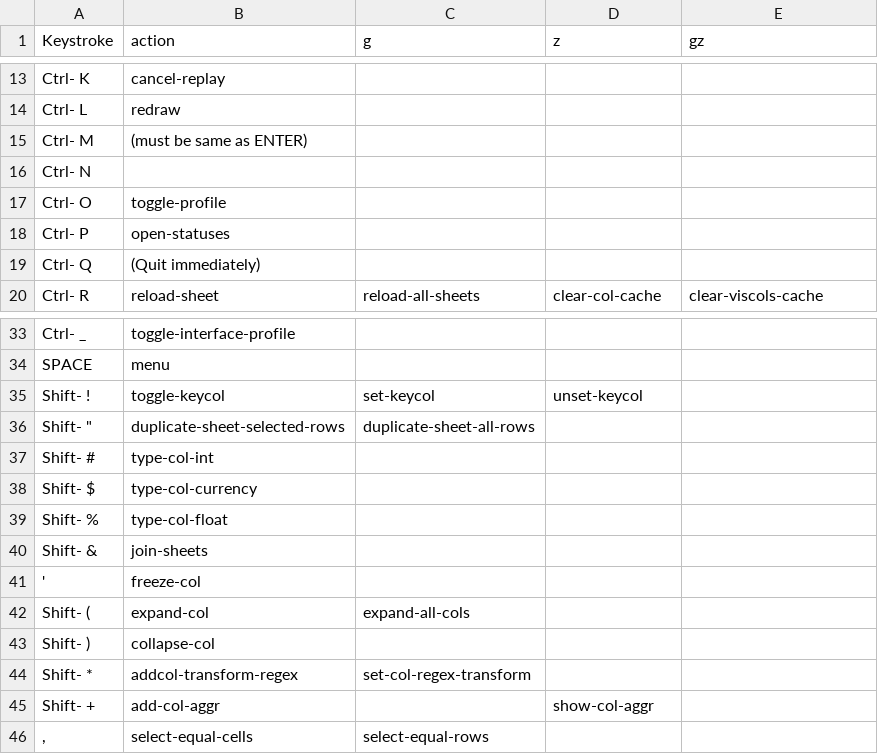
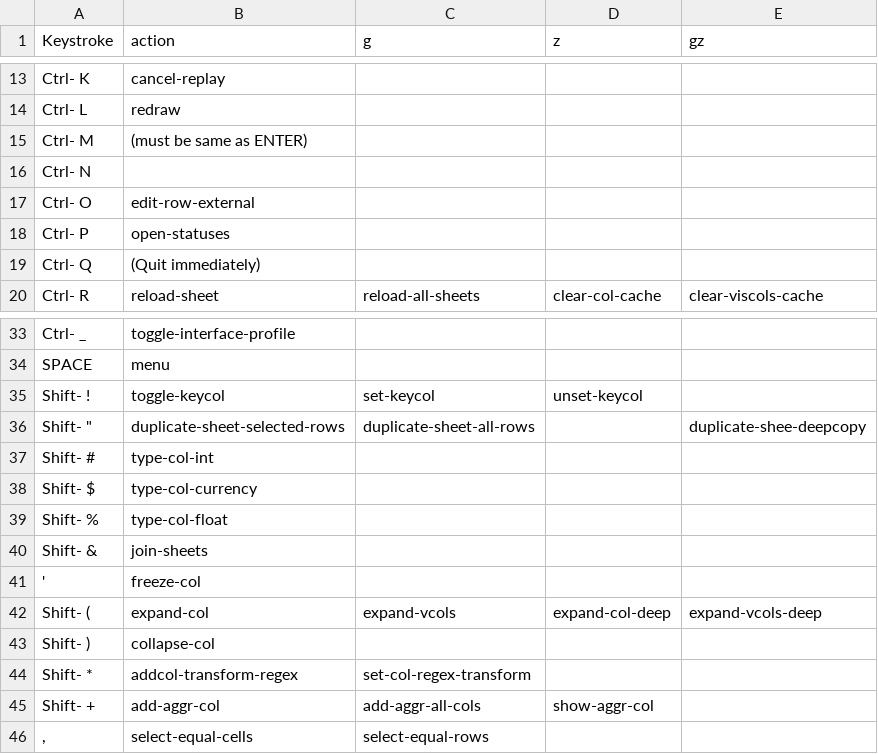
Before and after one commit to saulpw/visidata, a TSV file: dev/commands.tsv, drawn as a sheet; only a part is shown, gaps mark what is left out.

Commit message:
[docs] Fix Ctrl-O and add missing commands

```diff
--- a/dev/commands.tsv
+++ b/dev/commands.tsv
@@ -16,3 +16,3 @@ Keystroke	action	g	z	gz
   Ctrl- N				
-  Ctrl- O	toggle-profile			
+  Ctrl- O	edit-row-external			
   Ctrl- P	open-statuses			
@@ -35,3 +35,3 @@ Keystroke	action	g	z	gz
  Shift- !	toggle-keycol	set-keycol	unset-keycol	
- Shift- "	duplicate-sheet-selected-rows	duplicate-sheet-all-rows		
+ Shift- "	duplicate-sheet-selected-rows	duplicate-sheet-all-rows		duplicate-shee-deepcopy
  Shift- #	type-col-int			
@@ -41,6 +41,6 @@ Keystroke	action	g	z	gz
         '	freeze-col			
- Shift- (	expand-col	expand-all-cols		
+ Shift- (	expand-col	expand-vcols	expand-col-deep	expand-vcols-deep
  Shift- )	collapse-col			
  Shift- *	addcol-transform-regex	set-col-regex-transform		
- Shift- +	add-col-aggr		show-col-aggr	
+ Shift- +	add-aggr-col	add-aggr-all-cols	show-aggr-col	
         ,	select-equal-cells	select-equal-rows		
```
